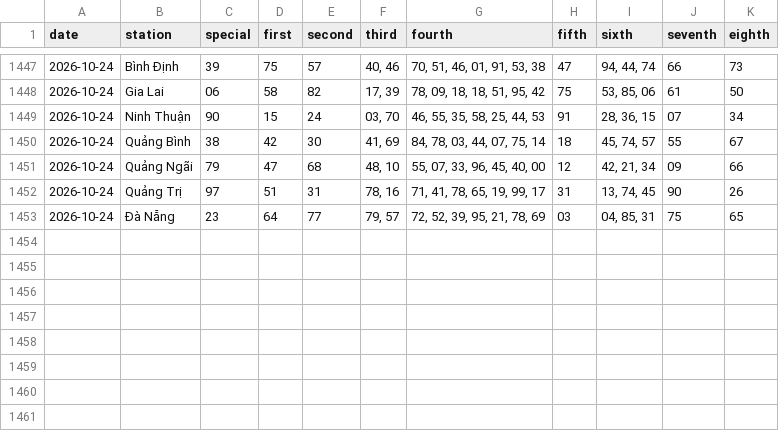
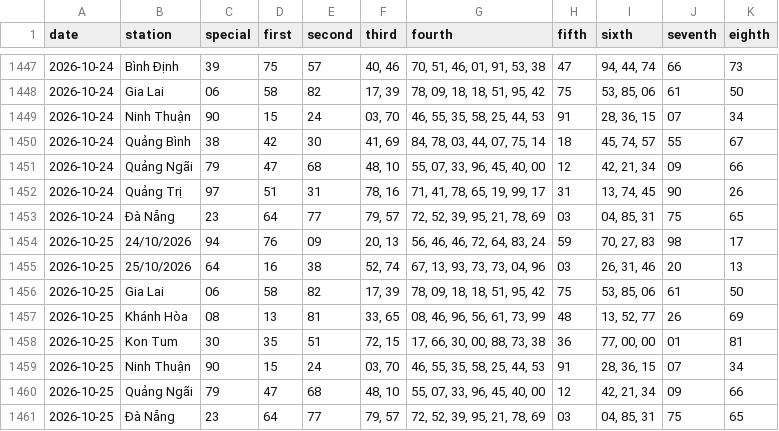
Before and after one commit to tuanseo5t-alt/xsmn-xsmt, a CSV file: data/xsmt/xsmt-2-digits.csv, drawn as a sheet; only a part is shown, gaps mark what is left out; the diff names each change by its address in the sheet, - before the commit and + after, or states it on an @@ line.

```diff
--- a/data/xsmt/xsmt-2-digits.csv
+++ b/data/xsmt/xsmt-2-digits.csv
+row 1454: 2026-10-25 | 24/10/2026 | 94 | 76 | 09 | 20, 13 | 56, 46, 46, 72, 64, 83, 24 | 59 | 70, 27, 83 | 98 | 17
+row 1455: 2026-10-25 | 25/10/2026 | 64 | 16 | 38 | 52, 74 | 67, 13, 93, 73, 73, 04, 96 | 03 | 26, 31, 46 | 20 | 13
+row 1456: 2026-10-25 | Gia Lai | 06 | 58 | 82 | 17, 39 | 78, 09, 18, 18, 51, 95, 42 | 75 | 53, 85, 06 | 61 | 50
+row 1457: 2026-10-25 | Khánh Hòa | 08 | 13 | 81 | 33, 65 | 08, 46, 96, 56, 61, 73, 99 | 48 | 13, 52, 77 | 26 | 69
+row 1458: 2026-10-25 | Kon Tum | 30 | 35 | 51 | 72, 15 | 17, 66, 30, 00, 88, 73, 38 | 36 | 77, 00, 00 | 01 | 81
+row 1459: 2026-10-25 | Ninh Thuận | 90 | 15 | 24 | 03, 70 | 46, 55, 35, 58, 25, 44, 53 | 91 | 28, 36, 15 | 07 | 34
+row 1460: 2026-10-25 | Quảng Ngãi | 79 | 47 | 68 | 48, 10 | 55, 07, 33, 96, 45, 40, 00 | 12 | 42, 21, 34 | 09 | 66
+row 1461: 2026-10-25 | Đà Nẵng | 23 | 64 | 77 | 79, 57 | 72, 52, 39, 95, 21, 78, 69 | 03 | 04, 85, 31 | 75 | 65
```
Also changed, not shown: data/xsmt/xsmt-sparse.csv, data/xsmt/xsmt.csv, 10 other files.
